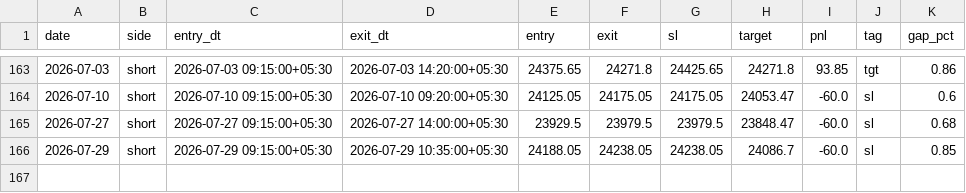
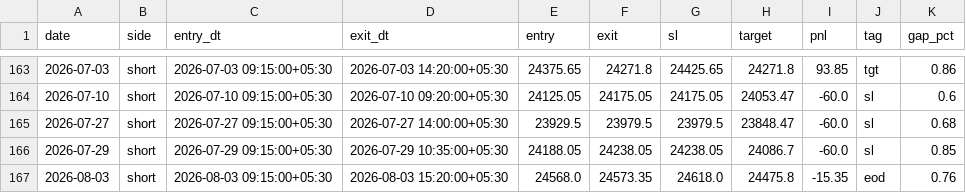
Before and after one commit to AbhishekKoshta/nifty50_prediction, a CSV file: trade_logs/GapHalfFill.csv, drawn as a sheet; only a part is shown, gaps mark what is left out.

```diff
--- a/trade_logs/GapHalfFill.csv
+++ b/trade_logs/GapHalfFill.csv
@@ -166 +166,2 @@ date,side,entry_dt,exit_dt,entry,exit,sl,target,pnl,tag,gap_pct
 2026-07-29,short,2026-07-29 09:15:00+05:30,2026-07-29 10:35:00+05:30,24188.05,24238.05,24238.05,24086.7,-60.0,sl,0.85
+2026-08-03,short,2026-08-03 09:15:00+05:30,2026-08-03 15:20:00+05:30,24568.0,24573.35,24618.0,24475.8,-15.35,eod,0.76
```
Also changed, not shown: Nifty50_till2025.csv, trade_logs/GapFade.csv, 2 other files.
